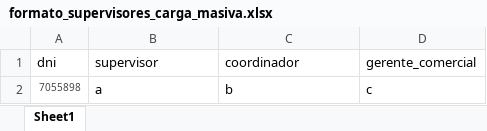
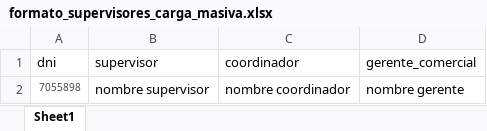
Before and after one commit to ElGatoProyectos/anvitech-sanjuan-client, an Excel workbook: public/files/formato_supervisores_carga_masiva.xlsx, sheet Sheet1, drawn as a sheet; values as stored, in another font and other column widths than the file's, no borders; removed rows and columns are numbered as before the commit, all else as after; the diff names each change by its address in the sheet, - before the commit and + after, or states it on an @@ line.

```diff
--- a/public/files/formato_supervisores_carga_masiva.xlsx (sheet Sheet1)
+++ b/public/files/formato_supervisores_carga_masiva.xlsx (sheet Sheet1)
-row 2: 7055898 | a | b | c
+row 2: 7055898 | nombre supervisor | nombre coordinador | nombre gerente
```
Also changed, not shown: public/files/formato_horario_carga_masiva.xlsx, public/files/formato_reporte_carga_masiva.xlsx, 11 other files.
